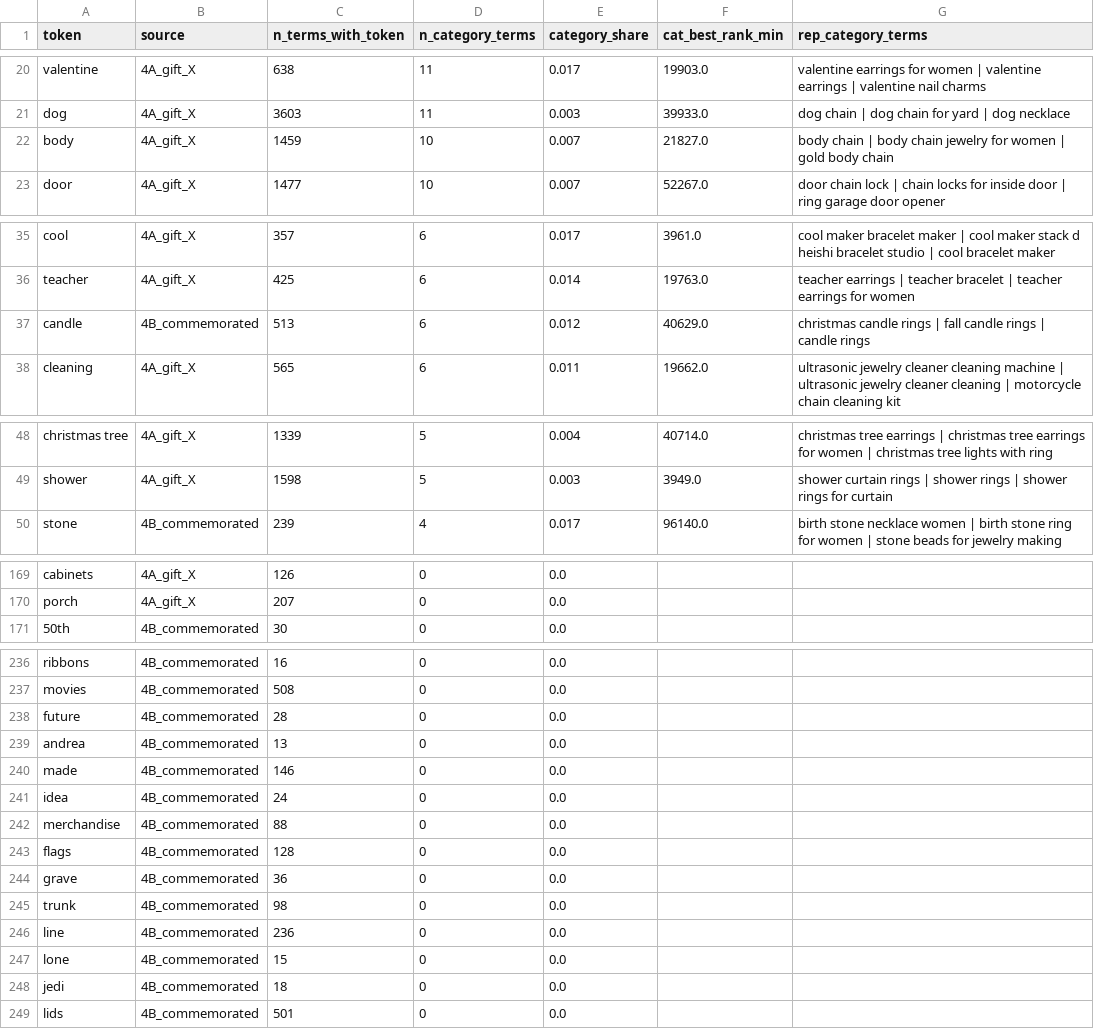
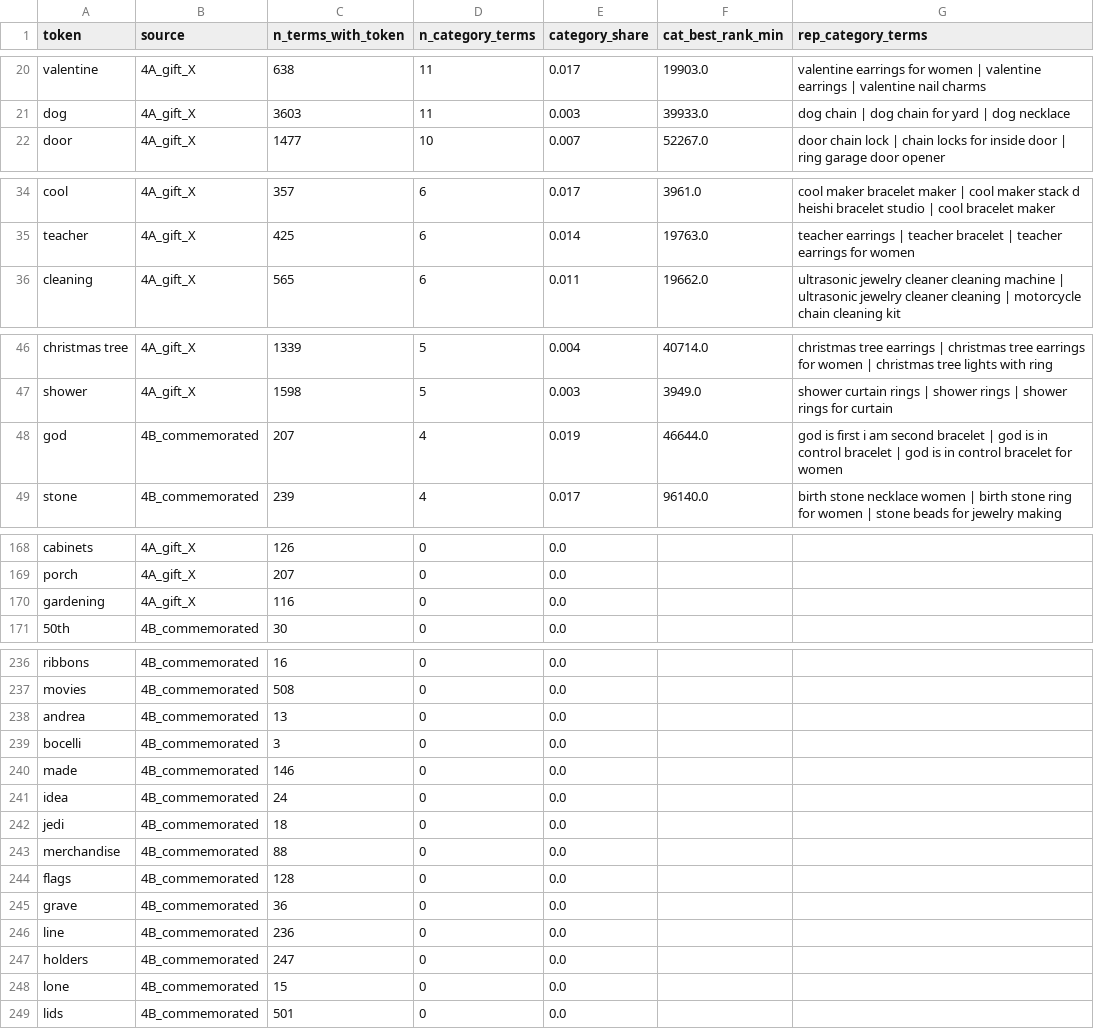
Before and after one commit to zaijyugan/search_term_us_2025, a CSV file: output/04e_blindspot_category_cooccur.csv, drawn as a sheet; only a part is shown, gaps mark what is left out; the diff covers the shown part only.

```diff
--- a/output/04e_blindspot_category_cooccur.csv
+++ b/output/04e_blindspot_category_cooccur.csv
@@ -21,3 +21,2 @@ valentine,4A_gift_X,638,11,0.017,19903.0,valentine earrings for women | valentin
 dog,4A_gift_X,3603,11,0.003,39933.0,dog chain | dog chain for yard | dog necklace
-body,4A_gift_X,1459,10,0.007,21827.0,body chain | body chain jewelry for women | gold body chain
 door,4A_gift_X,1477,10,0.007,52267.0,door chain lock | chain locks for inside door | ring garage door opener
@@ -36,3 +35,2 @@ cool,4A_gift_X,357,6,0.017,3961.0,cool maker bracelet maker | cool maker stack d
 teacher,4A_gift_X,425,6,0.014,19763.0,teacher earrings | teacher bracelet | teacher earrings for women
-candle,4B_commemorated,513,6,0.012,40629.0,christmas candle rings | fall candle rings | candle rings
 cleaning,4A_gift_X,565,6,0.011,19662.0,ultrasonic jewelry cleaner cleaning machine | ultrasonic jewelry cleaner cleaning | motorcycle chain cleaning kit
@@ -49,2 +47,3 @@ christmas tree,4A_gift_X,1339,5,0.004,40714.0,christmas tree earrings | christma
 shower,4A_gift_X,1598,5,0.003,3949.0,shower curtain rings | shower rings | shower rings for curtain
+god,4B_commemorated,207,4,0.019,46644.0,god is first i am second bracelet | god is in control bracelet | god is in control bracelet for women
 stone,4B_commemorated,239,4,0.017,96140.0,birth stone necklace women | birth stone ring for women | stone beads for jewelry making
@@ -170,2 +169,3 @@ cabinets,4A_gift_X,126,0,0.0,,
 porch,4A_gift_X,207,0,0.0,,
+gardening,4A_gift_X,116,0,0.0,,
 50th,4B_commemorated,30,0,0.0,,
@@ -237,6 +237,7 @@ ribbons,4B_commemorated,16,0,0.0,,
 movies,4B_commemorated,508,0,0.0,,
-future,4B_commemorated,28,0,0.0,,
 andrea,4B_commemorated,13,0,0.0,,
+bocelli,4B_commemorated,3,0,0.0,,
 made,4B_commemorated,146,0,0.0,,
 idea,4B_commemorated,24,0,0.0,,
+jedi,4B_commemorated,18,0,0.0,,
 merchandise,4B_commemorated,88,0,0.0,,
@@ -244,6 +245,5 @@ flags,4B_commemorated,128,0,0.0,,
 grave,4B_commemorated,36,0,0.0,,
-trunk,4B_commemorated,98,0,0.0,,
 line,4B_commemorated,236,0,0.0,,
+holders,4B_commemorated,247,0,0.0,,
 lone,4B_commemorated,15,0,0.0,,
-jedi,4B_commemorated,18,0,0.0,,
 lids,4B_commemorated,501,0,0.0,,
```
Also changed, not shown: 15 moved rows elsewhere in this file, output/04b_commemoration_scenarios.csv, output/06_discovered_scenes.csv, 11 other files.
